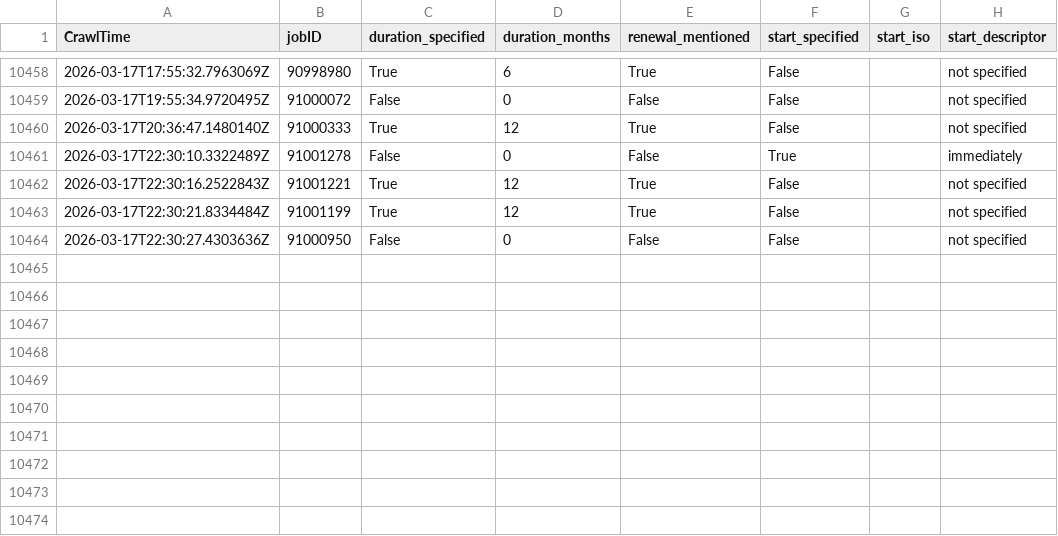
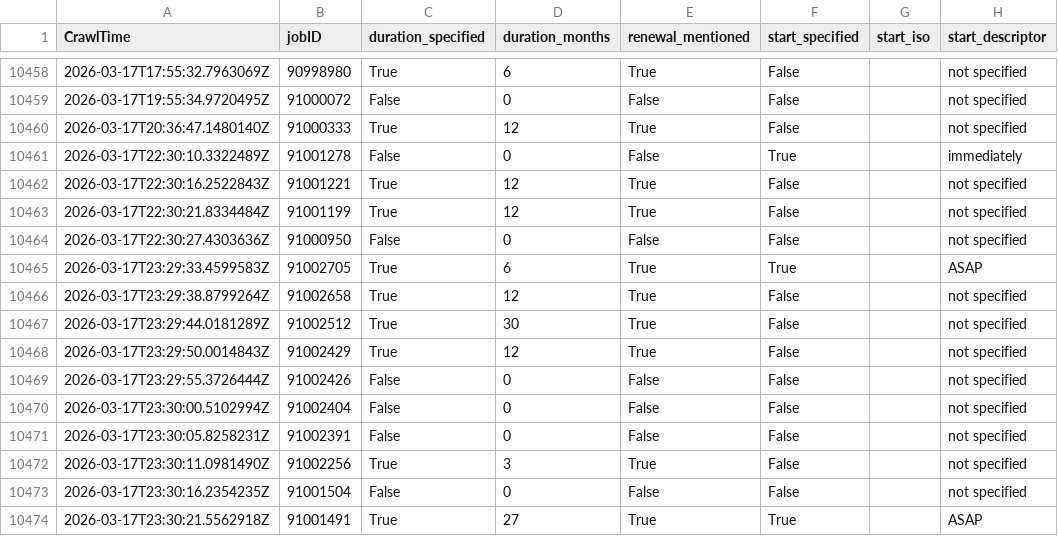
Before and after one commit to adverbdizzy7d/Seek-Jobs, a CSV file: data/seek_jobs.csv, drawn as a sheet; only a part is shown, gaps mark what is left out.

```diff
--- a/data/seek_jobs.csv
+++ b/data/seek_jobs.csv
@@ -10464 +10464,11 @@ CrawlTime,jobID,duration_specified,duration_months,renewal_mentioned,start_speci
 "2026-03-17T22:30:27.4303636Z","91000950","False","0","False","False","","not specified"
+"2026-03-17T23:29:33.4599583Z","91002705","True","6","True","True","","ASAP"
+"2026-03-17T23:29:38.8799264Z","91002658","True","12","True","False","","not specified"
+"2026-03-17T23:29:44.0181289Z","91002512","True","30","True","False","","not specified"
+"2026-03-17T23:29:50.0014843Z","91002429","True","12","True","False","","not specified"
+"2026-03-17T23:29:55.3726444Z","91002426","False","0","False","False","","not specified"
+"2026-03-17T23:30:00.5102994Z","91002404","False","0","False","False","","not specified"
+"2026-03-17T23:30:05.8258231Z","91002391","False","0","False","False","","not specified"
+"2026-03-17T23:30:11.0981490Z","91002256","True","3","True","False","","not specified"
+"2026-03-17T23:30:16.2354235Z","91001504","False","0","False","False","","not specified"
+"2026-03-17T23:30:21.5562918Z","91001491","True","27","True","True","","ASAP"
```
